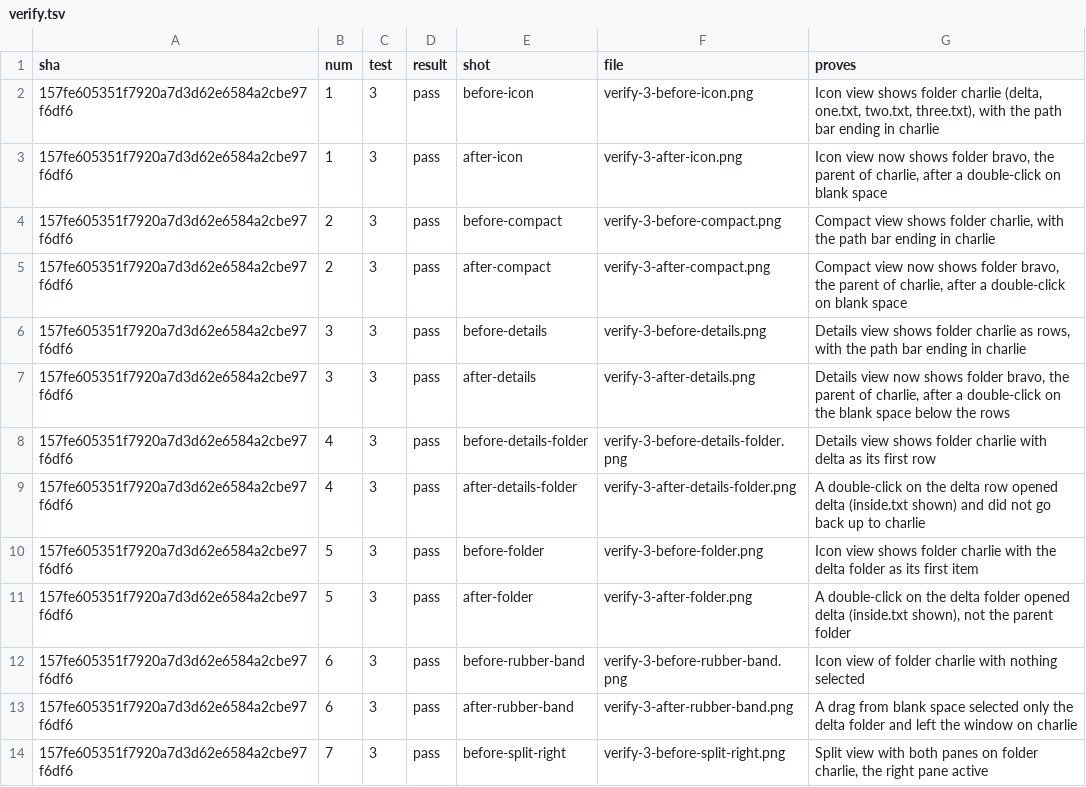
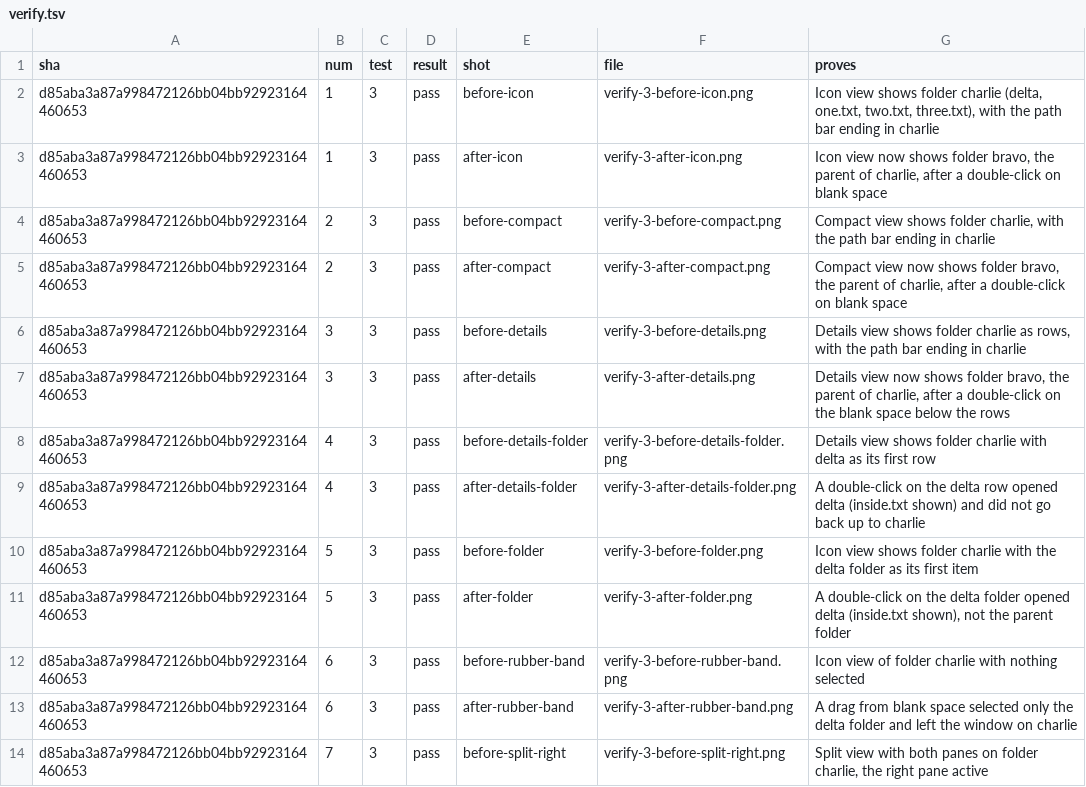
Before and after one commit to alexhu98/thunar, a TSV file: pr-37/verify.tsv, drawn as a sheet; only a part is shown; the diff covers the shown part only.

```diff
--- a/pr-37/verify.tsv
+++ b/pr-37/verify.tsv
@@ -1,14 +1,14 @@
 sha	num	test	result	shot	file	proves
-157fe605351f7920a7d3d62e6584a2cbe97f6df6	1	3	pass	before-icon	verify-3-before-icon.png	Icon view shows folder charlie (delta, one.txt, two.txt, three.txt), with the path bar ending in charlie
-157fe605351f7920a7d3d62e6584a2cbe97f6df6	1	3	pass	after-icon	verify-3-after-icon.png	Icon view now shows folder bravo, the parent of charlie, after a double-click on blank space
-157fe605351f7920a7d3d62e6584a2cbe97f6df6	2	3	pass	before-compact	verify-3-before-compact.png	Compact view shows folder charlie, with the path bar ending in charlie
-157fe605351f7920a7d3d62e6584a2cbe97f6df6	2	3	pass	after-compact	verify-3-after-compact.png	Compact view now shows folder bravo, the parent of charlie, after a double-click on blank space
-157fe605351f7920a7d3d62e6584a2cbe97f6df6	3	3	pass	before-details	verify-3-before-details.png	Details view shows folder charlie as rows, with the path bar ending in charlie
-157fe605351f7920a7d3d62e6584a2cbe97f6df6	3	3	pass	after-details	verify-3-after-details.png	Details view now shows folder bravo, the parent of charlie, after a double-click on the blank space below the rows
-157fe605351f7920a7d3d62e6584a2cbe97f6df6	4	3	pass	before-details-folder	verify-3-before-details-folder.png	Details view shows folder charlie with delta as its first row
-157fe605351f7920a7d3d62e6584a2cbe97f6df6	4	3	pass	after-details-folder	verify-3-after-details-folder.png	A double-click on the delta row opened delta (inside.txt shown) and did not go back up to charlie
-157fe605351f7920a7d3d62e6584a2cbe97f6df6	5	3	pass	before-folder	verify-3-before-folder.png	Icon view shows folder charlie with the delta folder as its first item
-157fe605351f7920a7d3d62e6584a2cbe97f6df6	5	3	pass	after-folder	verify-3-after-folder.png	A double-click on the delta folder opened delta (inside.txt shown), not the parent folder
-157fe605351f7920a7d3d62e6584a2cbe97f6df6	6	3	pass	before-rubber-band	verify-3-before-rubber-band.png	Icon view of folder charlie with nothing selected
-157fe605351f7920a7d3d62e6584a2cbe97f6df6	6	3	pass	after-rubber-band	verify-3-after-rubber-band.png	A drag from blank space selected only the delta folder and left the window on charlie
-157fe605351f7920a7d3d62e6584a2cbe97f6df6	7	3	pass	before-split-right	verify-3-before-split-right.png	Split view with both panes on folder charlie, the right pane active
+d85aba3a87a998472126bb04bb92923164460653	1	3	pass	before-icon	verify-3-before-icon.png	Icon view shows folder charlie (delta, one.txt, two.txt, three.txt), with the path bar ending in charlie
+d85aba3a87a998472126bb04bb92923164460653	1	3	pass	after-icon	verify-3-after-icon.png	Icon view now shows folder bravo, the parent of charlie, after a double-click on blank space
+d85aba3a87a998472126bb04bb92923164460653	2	3	pass	before-compact	verify-3-before-compact.png	Compact view shows folder charlie, with the path bar ending in charlie
+d85aba3a87a998472126bb04bb92923164460653	2	3	pass	after-compact	verify-3-after-compact.png	Compact view now shows folder bravo, the parent of charlie, after a double-click on blank space
+d85aba3a87a998472126bb04bb92923164460653	3	3	pass	before-details	verify-3-before-details.png	Details view shows folder charlie as rows, with the path bar ending in charlie
+d85aba3a87a998472126bb04bb92923164460653	3	3	pass	after-details	verify-3-after-details.png	Details view now shows folder bravo, the parent of charlie, after a double-click on the blank space below the rows
+d85aba3a87a998472126bb04bb92923164460653	4	3	pass	before-details-folder	verify-3-before-details-folder.png	Details view shows folder charlie with delta as its first row
+d85aba3a87a998472126bb04bb92923164460653	4	3	pass	after-details-folder	verify-3-after-details-folder.png	A double-click on the delta row opened delta (inside.txt shown) and did not go back up to charlie
+d85aba3a87a998472126bb04bb92923164460653	5	3	pass	before-folder	verify-3-before-folder.png	Icon view shows folder charlie with the delta folder as its first item
+d85aba3a87a998472126bb04bb92923164460653	5	3	pass	after-folder	verify-3-after-folder.png	A double-click on the delta folder opened delta (inside.txt shown), not the parent folder
+d85aba3a87a998472126bb04bb92923164460653	6	3	pass	before-rubber-band	verify-3-before-rubber-band.png	Icon view of folder charlie with nothing selected
+d85aba3a87a998472126bb04bb92923164460653	6	3	pass	after-rubber-band	verify-3-after-rubber-band.png	A drag from blank space selected only the delta folder and left the window on charlie
+d85aba3a87a998472126bb04bb92923164460653	7	3	pass	before-split-right	verify-3-before-split-right.png	Split view with both panes on folder charlie, the right pane active
```
Also changed, not shown: 12 edited cells elsewhere in this file.
